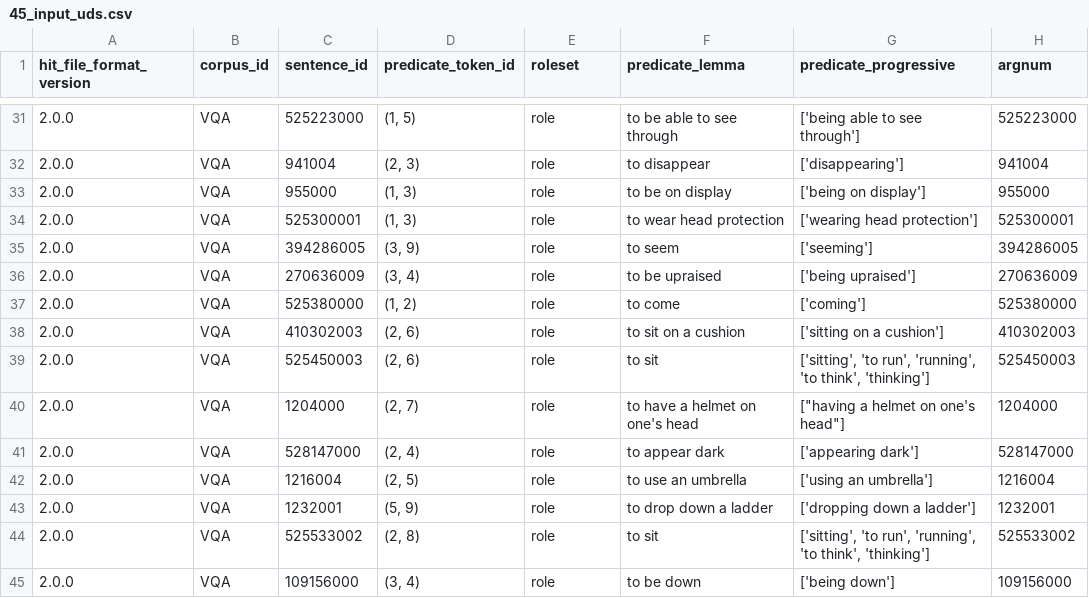
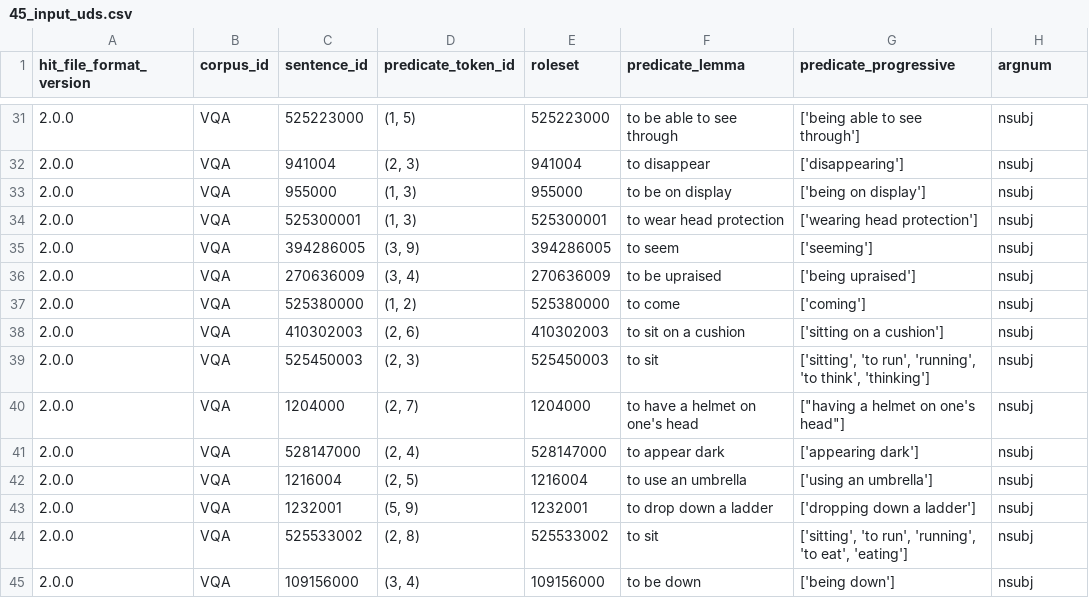
Before and after one commit to jguallar-blasco/why_question_ambiguity_2023, a CSV file: data/45_input_uds.csv, drawn as a sheet; only a part is shown, gaps mark what is left out; the diff covers the shown part only; the diff names each change by its address in the sheet, - before the commit and + after, or states it on an @@ line.

```diff
--- a/data/45_input_uds.csv
+++ b/data/45_input_uds.csv
-E31 (roleset): role
+E31 (roleset): 525223000
-H31 (argnum): 525223000
+H31 (argnum): nsubj
-E32 (roleset): role
+E32 (roleset): 941004
-H32 (argnum): 941004
+H32 (argnum): nsubj
-E33 (roleset): role
+E33 (roleset): 955000
-H33 (argnum): 955000
+H33 (argnum): nsubj
-E34 (roleset): role
+E34 (roleset): 525300001
-H34 (argnum): 525300001
+H34 (argnum): nsubj
-E35 (roleset): role
+E35 (roleset): 394286005
-H35 (argnum): 394286005
+H35 (argnum): nsubj
-E36 (roleset): role
+E36 (roleset): 270636009
-H36 (argnum): 270636009
+H36 (argnum): nsubj
-E37 (roleset): role
+E37 (roleset): 525380000
-H37 (argnum): 525380000
+H37 (argnum): nsubj
-E38 (roleset): role
+E38 (roleset): 410302003
-H38 (argnum): 410302003
+H38 (argnum): nsubj
-D39 (predicate_token_id): (2, 6)
+D39 (predicate_token_id): (2, 3)
-E39 (roleset): role
+E39 (roleset): 525450003
-H39 (argnum): 525450003
+H39 (argnum): nsubj
-E40 (roleset): role
+E40 (roleset): 1204000
-H40 (argnum): 1204000
+H40 (argnum): nsubj
-E41 (roleset): role
+E41 (roleset): 528147000
-H41 (argnum): 528147000
+H41 (argnum): nsubj
-E42 (roleset): role
+E42 (roleset): 1216004
-H42 (argnum): 1216004
+H42 (argnum): nsubj
-E43 (roleset): role
+E43 (roleset): 1232001
-H43 (argnum): 1232001
+H43 (argnum): nsubj
-E44 (roleset): role
+E44 (roleset): 525533002
-G44 (predicate_progressive): …'running', 'to think', 'thinking']
+G44 (predicate_progressive): …'running', 'to eat', 'eating']
-H44 (argnum): 525533002
+H44 (argnum): nsubj
-E45 (roleset): role
+E45 (roleset): 109156000
-H45 (argnum): 109156000
+H45 (argnum): nsubj
```
Also changed, not shown: 68 edited cells elsewhere in this file, 1 other file.
